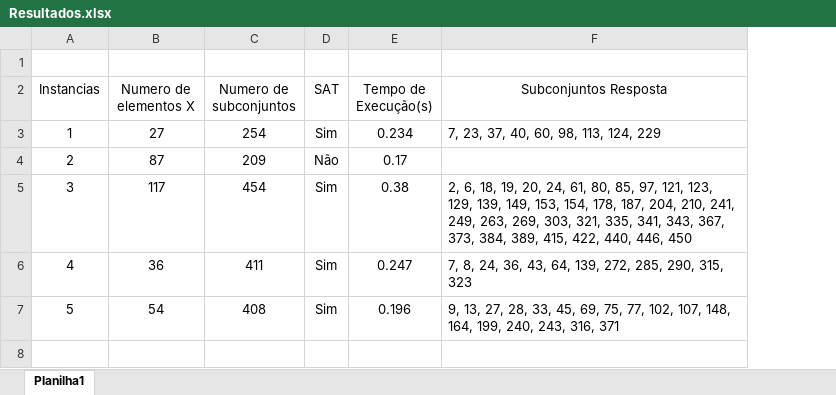
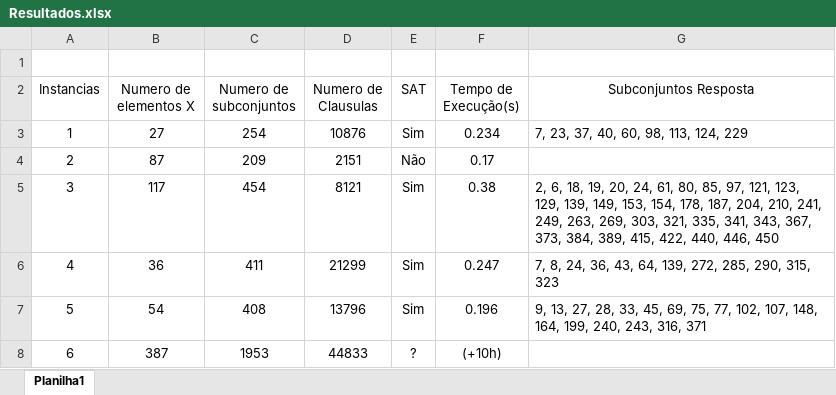
Before and after one commit to MatheusFranklinLH/X3CReducerToSAT, an Excel workbook: Resultados.xlsx, sheet Planilha1, drawn as a sheet; values as stored, in another font and other column widths than the file's, no borders; table styles not drawn; the diff names each change by its address in the sheet, - before the commit and + after, or states it on an @@ line.

```diff
--- a/Resultados.xlsx (sheet Planilha1)
+++ b/Resultados.xlsx (sheet Planilha1)
+column D (Numero de Clausulas), rows 3-7: 10876 | 2151 | 8121 | 21299 | 13796
+row 8: 6 | 387 | 1953 | 44833 | ? | (+10h)
```
Also changed, not shown: 8 other files.
